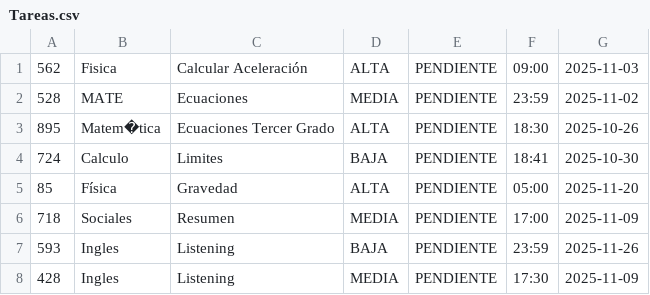
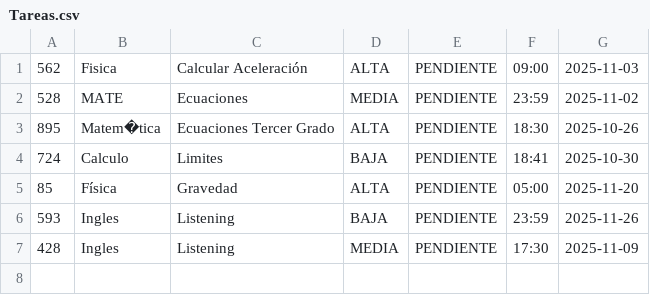
Before and after one commit to Polaryys/TaskHabitManager, a CSV file: src/main/java/com/proyecto/Datos/Tareas.csv, drawn as a sheet.

```diff
--- a/src/main/java/com/proyecto/Datos/Tareas.csv
+++ b/src/main/java/com/proyecto/Datos/Tareas.csv
@@ -5,3 +5,2 @@
 85,Física,Gravedad,ALTA,PENDIENTE,05:00,2025-11-20
-718,Sociales,Resumen,MEDIA,PENDIENTE,17:00,2025-11-09
 593,Ingles,Listening,BAJA,PENDIENTE,23:59,2025-11-26
```
Also changed, not shown: 3 other files.
